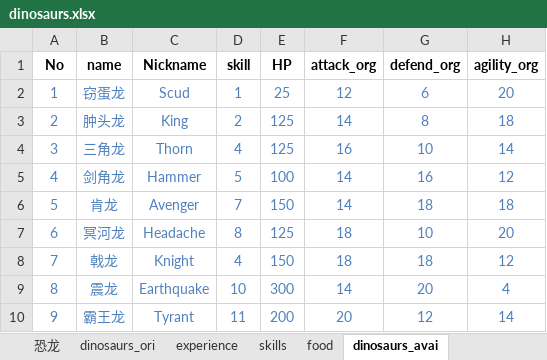
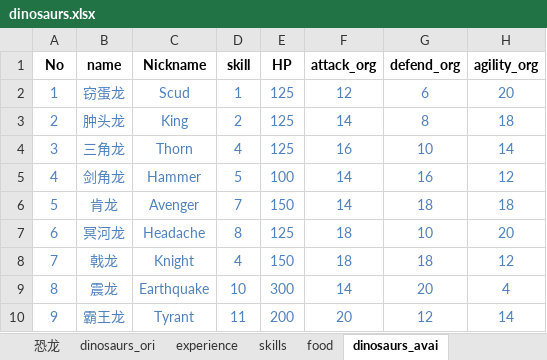
Before and after one commit to gaofeiii/Dino.game-server, an Excel workbook: const/dinosaurs.xlsx, sheet dinosaurs_avai, drawn as a sheet; only a part is shown; values as stored, in another font and other column widths than the file's, no borders; the diff names each change by its address in the sheet, - before the commit and + after, or states it on an @@ line.

```diff
--- a/const/dinosaurs.xlsx (sheet dinosaurs_avai)
+++ b/const/dinosaurs.xlsx (sheet dinosaurs_avai)
-E2 (HP): 25
+E2 (HP): 125
```
Also changed, not shown: 10 other files.
